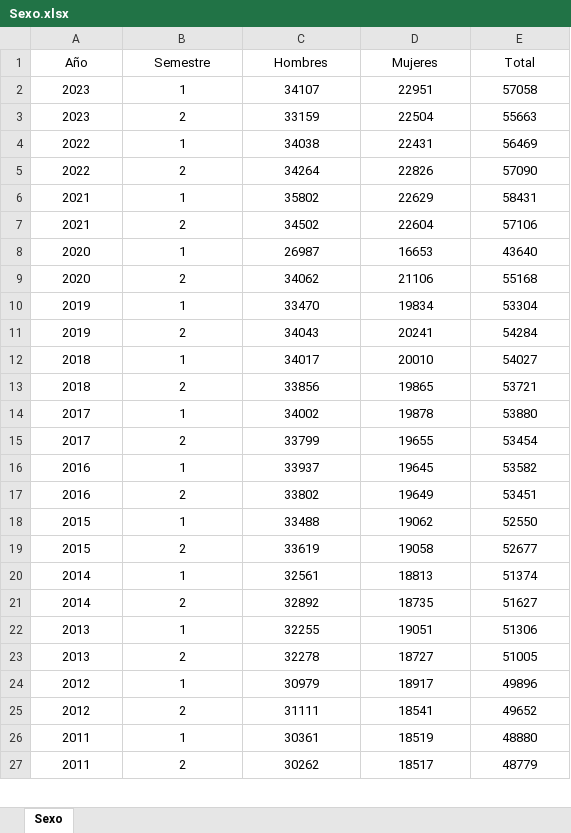
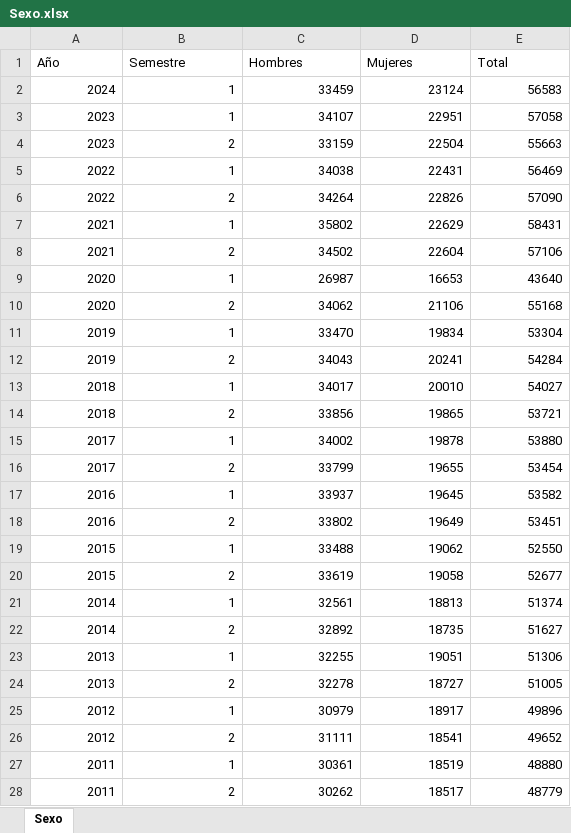
Before and after one commit to Ssiabatto/UNForecasting, an Excel workbook: data/excels/Sexo.xlsx, sheet Sexo, drawn as a sheet; only a part is shown; values as stored, in another font and other column widths than the file's, no borders; table styles not drawn; addresses are those after the commit; the diff covers the shown part only; the diff names each change by its address in the sheet, - before the commit and + after, or states it on an @@ line.

```diff
--- a/data/excels/Sexo.xlsx (sheet Sexo)
+++ b/data/excels/Sexo.xlsx (sheet Sexo)
-A1:E1 alignment: center
+A1:E1 alignment: left
+row 2: 2024 | 1 | 33459 | 23124 | 56583
-A3:E28 alignment: center
+A3:E28 alignment: right
```
Also changed, not shown: cell formats elsewhere in this sheet, data/excels/Modalidad.xlsx, data/excels/Nacionalidad.xlsx, 31 other files.
